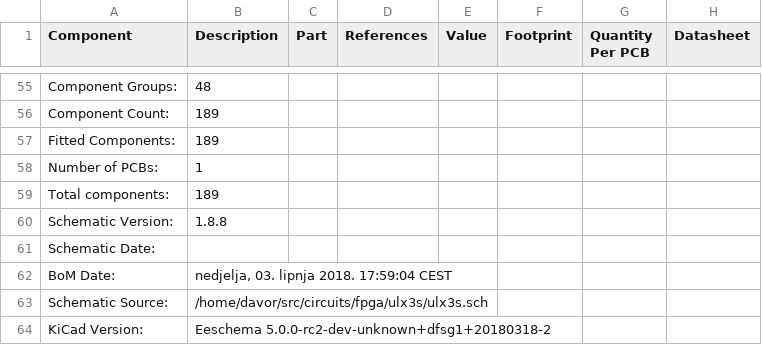
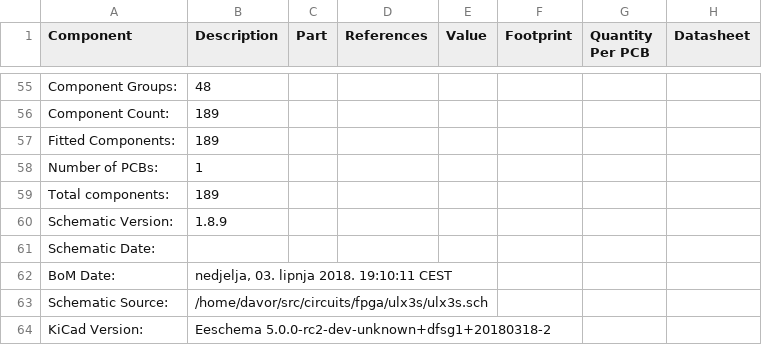
Before and after one commit to emard/ulx3s, a CSV file: doc/ulx3s_bom.csv, drawn as a sheet; only a part is shown, gaps mark what is left out; the diff names each change by its address in the sheet, - before the commit and + after, or states it on an @@ line.

Commit message:
BOM v1.8.9

```diff
--- a/doc/ulx3s_bom.csv
+++ b/doc/ulx3s_bom.csv
-B60 (Description): 1.8.8
+B60 (Description): 1.8.9
-B62 (Description): nedjelja, 03. lipnja 2018. 17:59:04 CEST
+B62 (Description): nedjelja, 03. lipnja 2018. 19:10:11 CEST
```
